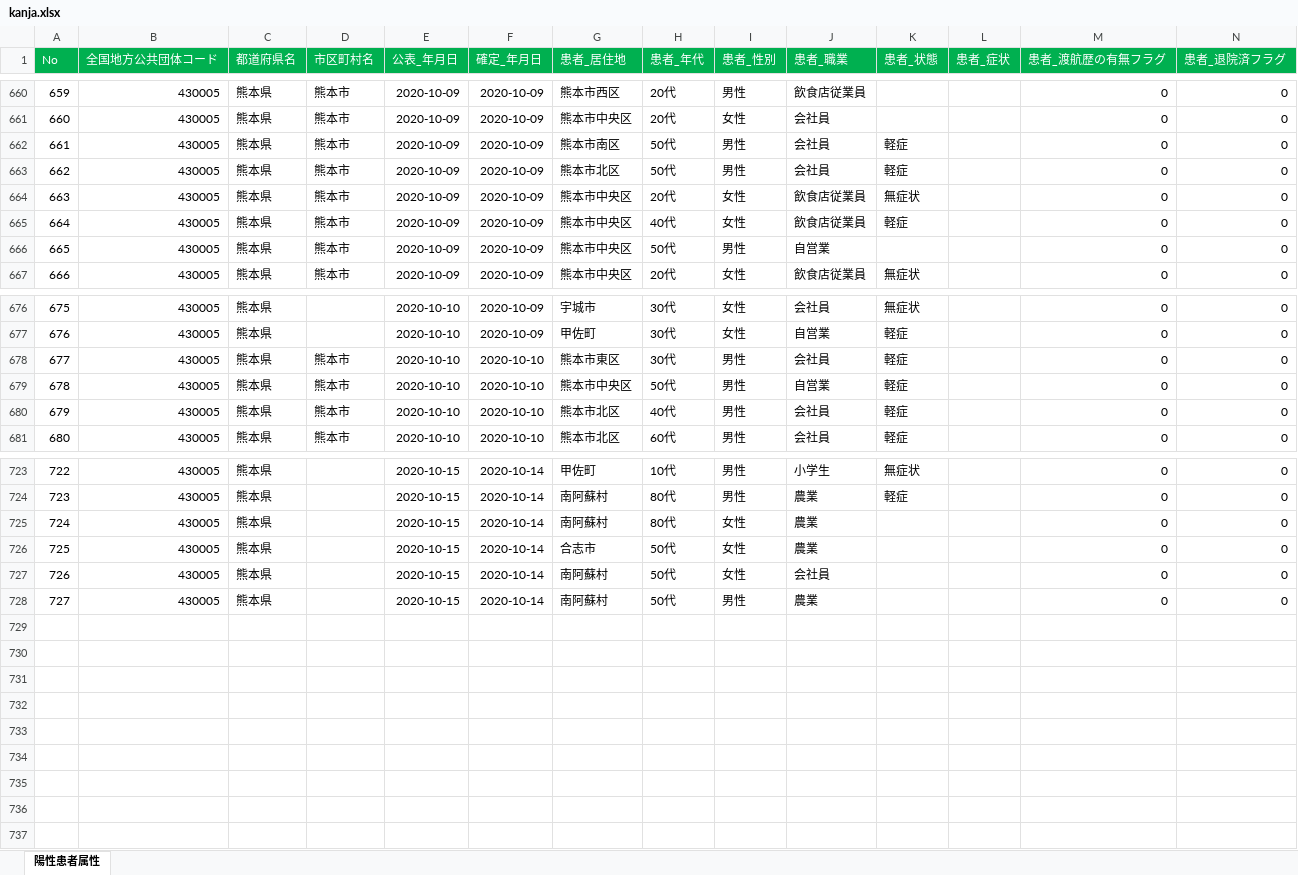
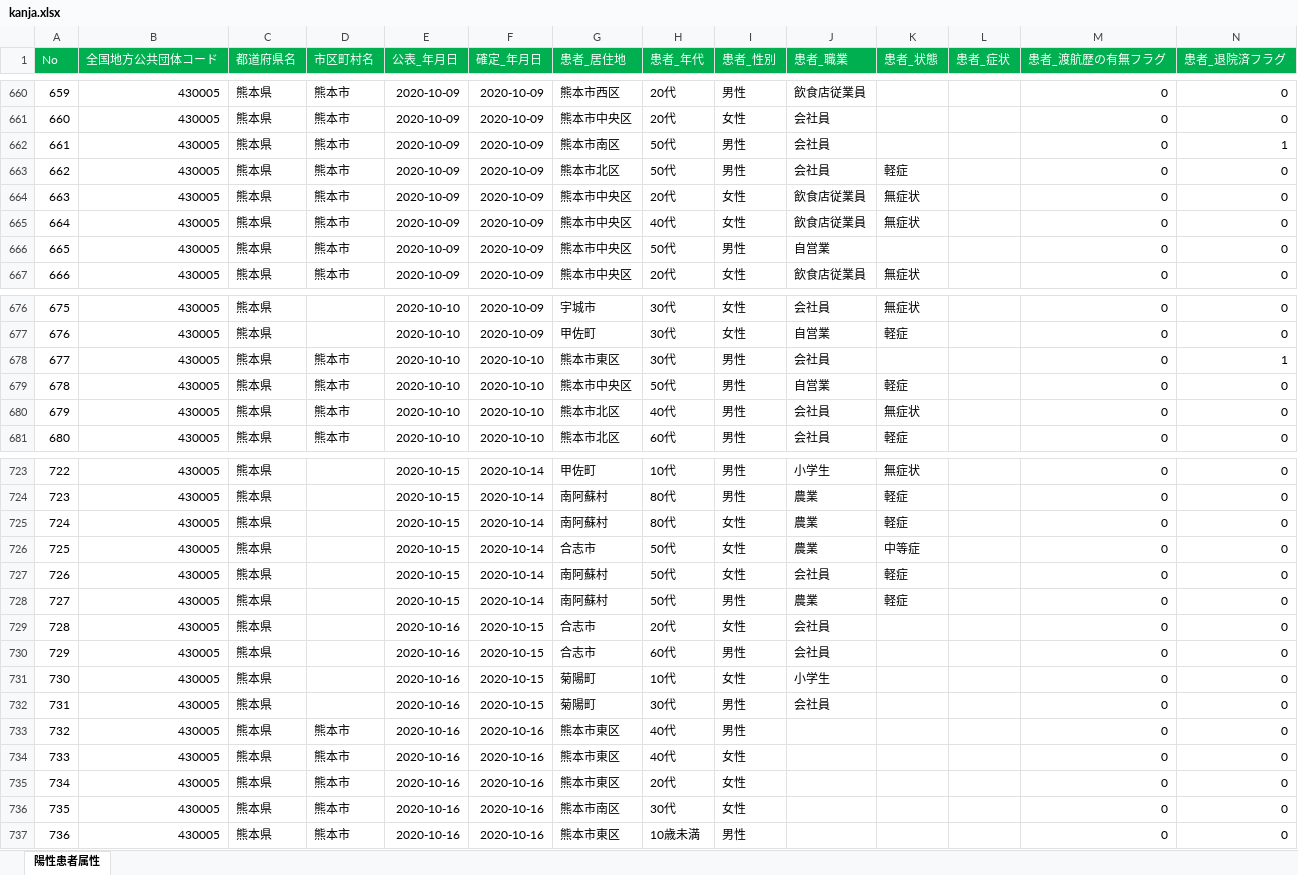
Before and after one commit to makoragi/kumamoto-covid19, an Excel workbook: kanja.xlsx, sheet 陽性患者属性, drawn as a sheet; only a part is shown, gaps mark what is left out; values as stored, in another font and other column widths than the file's, no borders; rows hold the shown columns only; the diff covers the shown part only; the diff names each change by its address in the sheet, - before the commit and + after, or states it on an @@ line.

```diff
--- a/kanja.xlsx (sheet 陽性患者属性)
+++ b/kanja.xlsx (sheet 陽性患者属性)
-K662 (患者_状態): 軽症
+K662 (患者_状態): (empty)
-N662 (患者_退院済フラグ): 0
+N662 (患者_退院済フラグ): 1
-K665 (患者_状態): 軽症
+K665 (患者_状態): 無症状
-K678 (患者_状態): 軽症
+K678 (患者_状態): (empty)
-N678 (患者_退院済フラグ): 0
+N678 (患者_退院済フラグ): 1
-K680 (患者_状態): 軽症
+K680 (患者_状態): 無症状
-K725 (患者_状態): (empty)
+K725 (患者_状態): 軽症
-K726 (患者_状態): (empty)
+K726 (患者_状態): 中等症
-K727:K728 (患者_状態): (empty)
+K727:K728 (患者_状態): 軽症
+row 729: 728 | 430005 | 熊本県 |  | 2020-10-16 | 2020-10-15 | 合志市 | 20代 | 女性 | 会社員 |  |  | 0 | 0
+row 730: 729 | 430005 | 熊本県 |  | 2020-10-16 | 2020-10-15 | 合志市 | 60代 | 男性 | 会社員 |  |  | 0 | 0
+row 731: 730 | 430005 | 熊本県 |  | 2020-10-16 | 2020-10-15 | 菊陽町 | 10代 | 女性 | 小学生 |  |  | 0 | 0
+row 732: 731 | 430005 | 熊本県 |  | 2020-10-16 | 2020-10-15 | 菊陽町 | 30代 | 男性 | 会社員 |  |  | 0 | 0
+row 733: 732 | 430005 | 熊本県 | 熊本市 | 2020-10-16 | 2020-10-16 | 熊本市東区 | 40代 | 男性 |  |  |  | 0 | 0
+row 734: 733 | 430005 | 熊本県 | 熊本市 | 2020-10-16 | 2020-10-16 | 熊本市東区 | 40代 | 女性 |  |  |  | 0 | 0
+row 735: 734 | 430005 | 熊本県 | 熊本市 | 2020-10-16 | 2020-10-16 | 熊本市東区 | 20代 | 女性 |  |  |  | 0 | 0
+row 736: 735 | 430005 | 熊本県 | 熊本市 | 2020-10-16 | 2020-10-16 | 熊本市南区 | 30代 | 女性 |  |  |  | 0 | 0
+row 737: 736 | 430005 | 熊本県 | 熊本市 | 2020-10-16 | 2020-10-16 | 熊本市東区 | 10歳未満 | 男性 |  |  |  | 0 | 0
```
Also changed, not shown: 19 edited cells elsewhere in this sheet, kensa.xlsx, soudan.xlsx, 1 other file.
